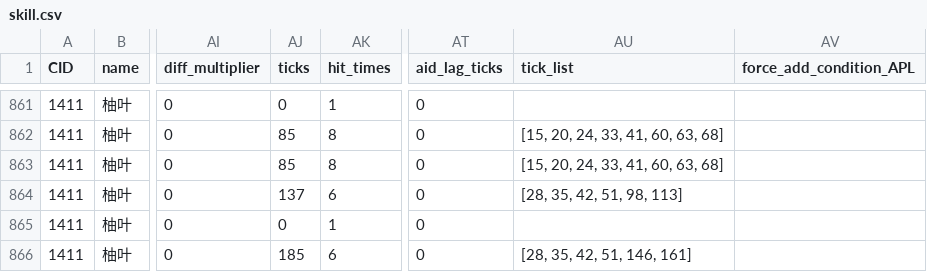
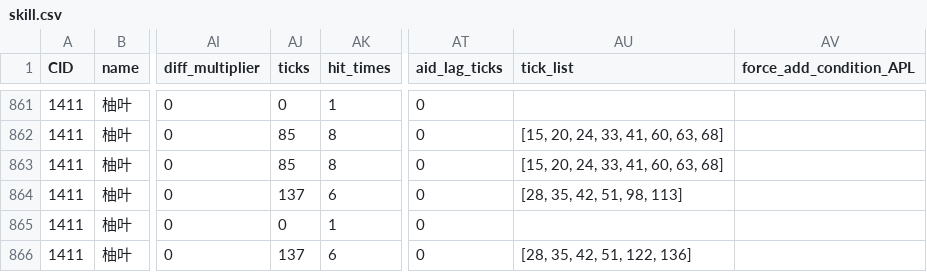
Before and after one commit to ZZZSimulator/ZSim, a CSV file: zsim/data/skill.csv, drawn as a sheet; only a part is shown, gaps mark what is left out; the diff names each change by its address in the sheet, - before the commit and + after, or states it on an @@ line.

```diff
--- a/zsim/data/skill.csv
+++ b/zsim/data/skill.csv
-AJ866 (ticks): 185
+AJ866 (ticks): 137
-AU866 (tick_list): [28, 35, 42, 51, 146, 161]
+AU866 (tick_list): [28, 35, 42, 51, 122, 136]
```
Also changed, not shown: zsim/data/buff_effect.csv, zsim/data/激活判断.csv, 9 other files.
